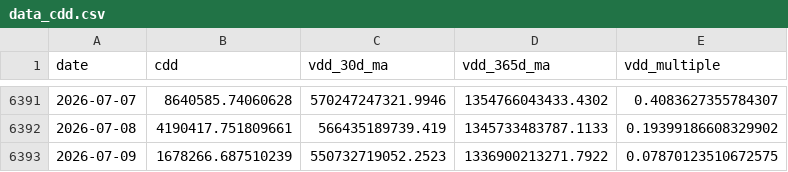
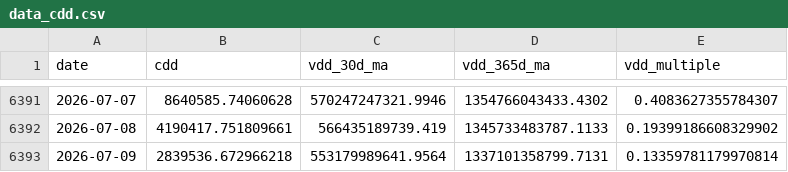
Before and after one commit to yudiyanto88/Onchain-Dashboard, a CSV file: data_cdd.csv, drawn as a sheet; only a part is shown, gaps mark what is left out.

```diff
--- a/data_cdd.csv
+++ b/data_cdd.csv
@@ -6392,2 +6392,2 @@ date,cdd,vdd_30d_ma,vdd_365d_ma,vdd_multiple
 2026-07-08,4190417.751809661,566435189739.419,1345733483787.1133,0.19399186608329902
-2026-07-09,1678266.687510239,550732719052.2523,1336900213271.7922,0.07870123510672575
+2026-07-09,2839536.672966218,553179989641.9564,1337101358799.7131,0.13359781179970814
```
Also changed, not shown: data_momentum.csv, data_mvrv.csv, 9 other files.
